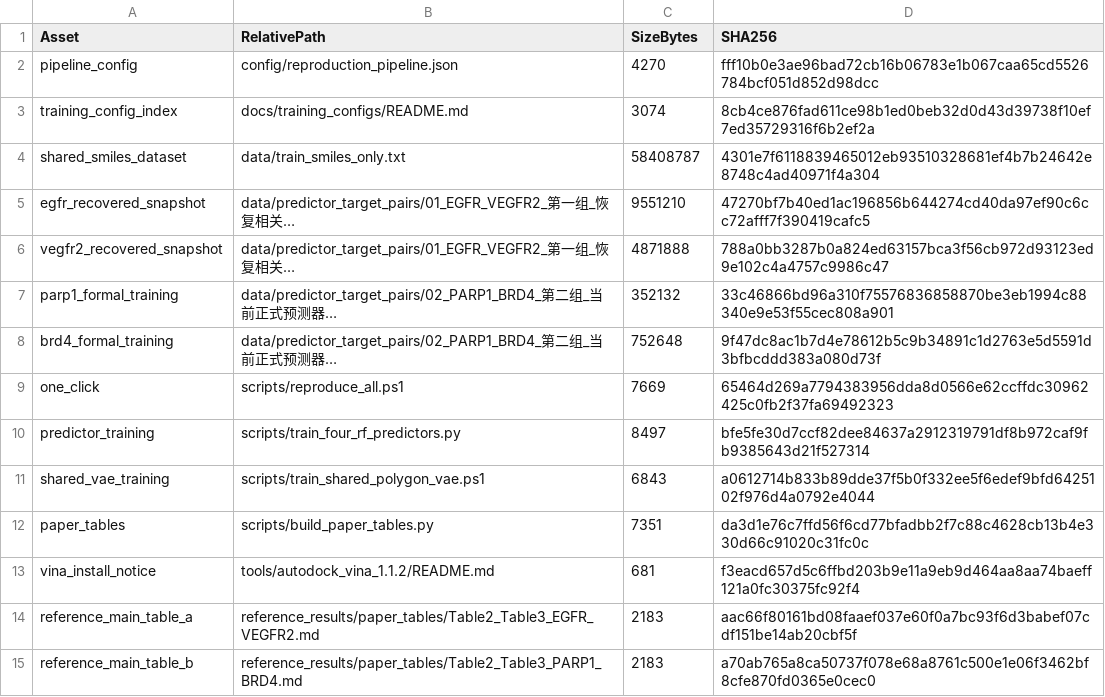
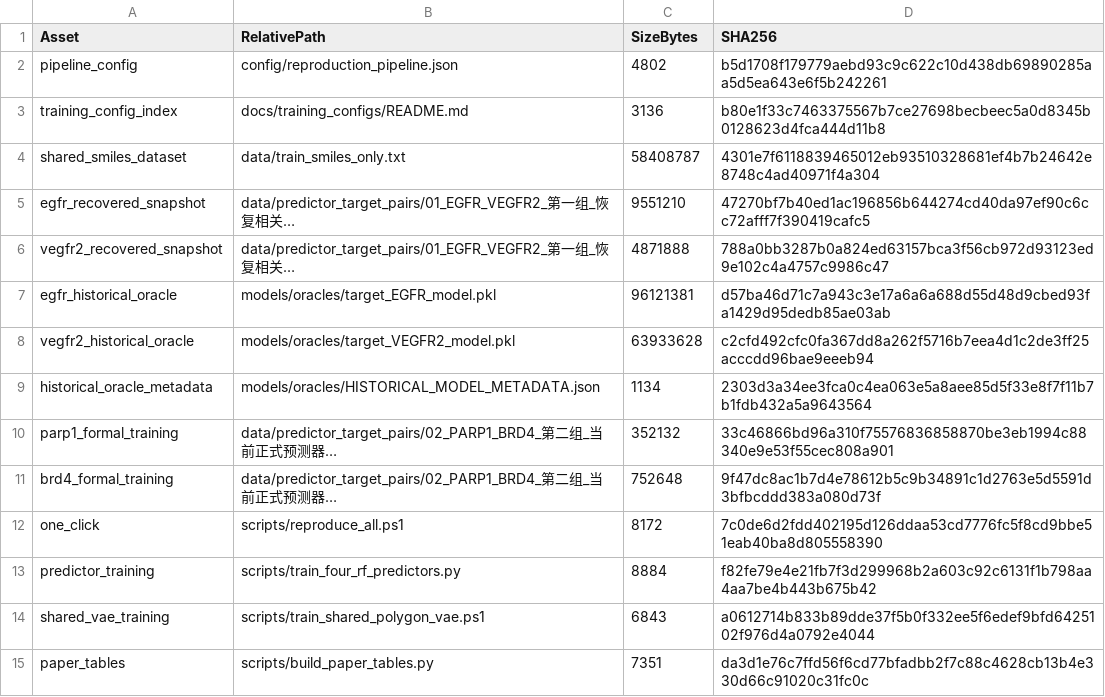
Before and after one commit to vominhhung390-eng/drug-design-pareto-rl, a CSV file: SHA256SUMS_关键文件.csv, drawn as a sheet; only a part is shown; the shorter side is filled out with more unchanged rows; long unchanged cells end in …; addresses are those after the commit; the diff names each change by its address in the sheet, - before the commit and + after, or states it on an @@ line.

```diff
--- a/SHA256SUMS_关键文件.csv
+++ b/SHA256SUMS_关键文件.csv
-C2 (SizeBytes): 4270
+C2 (SizeBytes): 4802
-D2 (SHA256): fff10b0e3ae96bad72cb16b06783e1b067caa65cd5526784bcf051d852d98dcc
+D2 (SHA256): b5d1708f179779aebd93c9c622c10d438db69890285aa5d5ea643e6f5b242261
-C3 (SizeBytes): 3074
+C3 (SizeBytes): 3136
-D3 (SHA256): 8cb4ce876fad611ce98b1ed0beb32d0d43d39738f10ef7ed35729316f6b2ef2a
+D3 (SHA256): b80e1f33c7463375567b7ce27698becbeec5a0d8345b0128623d4fca444d11b8
+row 7: egfr_historical_oracle | models/oracles/target_EGFR_model.pkl | 96121381 | d57ba46d71c7a943c3e17a6a6a688d55d48d9cbed93fa1429d95dedb85ae03ab
+row 8: vegfr2_historical_oracle | models/oracles/target_VEGFR2_model.pkl | 63933628 | c2cfd492cfc0fa367dd8a262f5716b7eea4d1c2de3ff25acccdd96bae9eeeb94
+row 9: historical_oracle_metadata | models/oracles/HISTORICAL_MODEL_METADATA.json | 1134 | 2303d3a34ee3fca0c4ea063e5a8aee85d5f33e8f7f11b7b1fdb432a5a9643564
-C12 (SizeBytes): 7669
+C12 (SizeBytes): 8172
-D12 (SHA256): 65464d269a7794383956dda8d0566e62ccffdc30962425c0fb2f37fa69492323
+D12 (SHA256): 7c0de6d2fdd402195d126ddaa53cd7776fc5f8cd9bbe51eab40ba8d805558390
-C13 (SizeBytes): 8497
+C13 (SizeBytes): 8884
-D13 (SHA256): bfe5fe30d7ccf82dee84637a2912319791df8b972caf9fb9385643d21f527314
+D13 (SHA256): f82fe79e4e21fb7f3d299968b2a603c92c6131f1b798aa4aa7be4b443b675b42
```
Also changed, not shown: MANIFEST_文件清单.csv, SOURCE_MAP_来源映射.csv, 21 other files.
